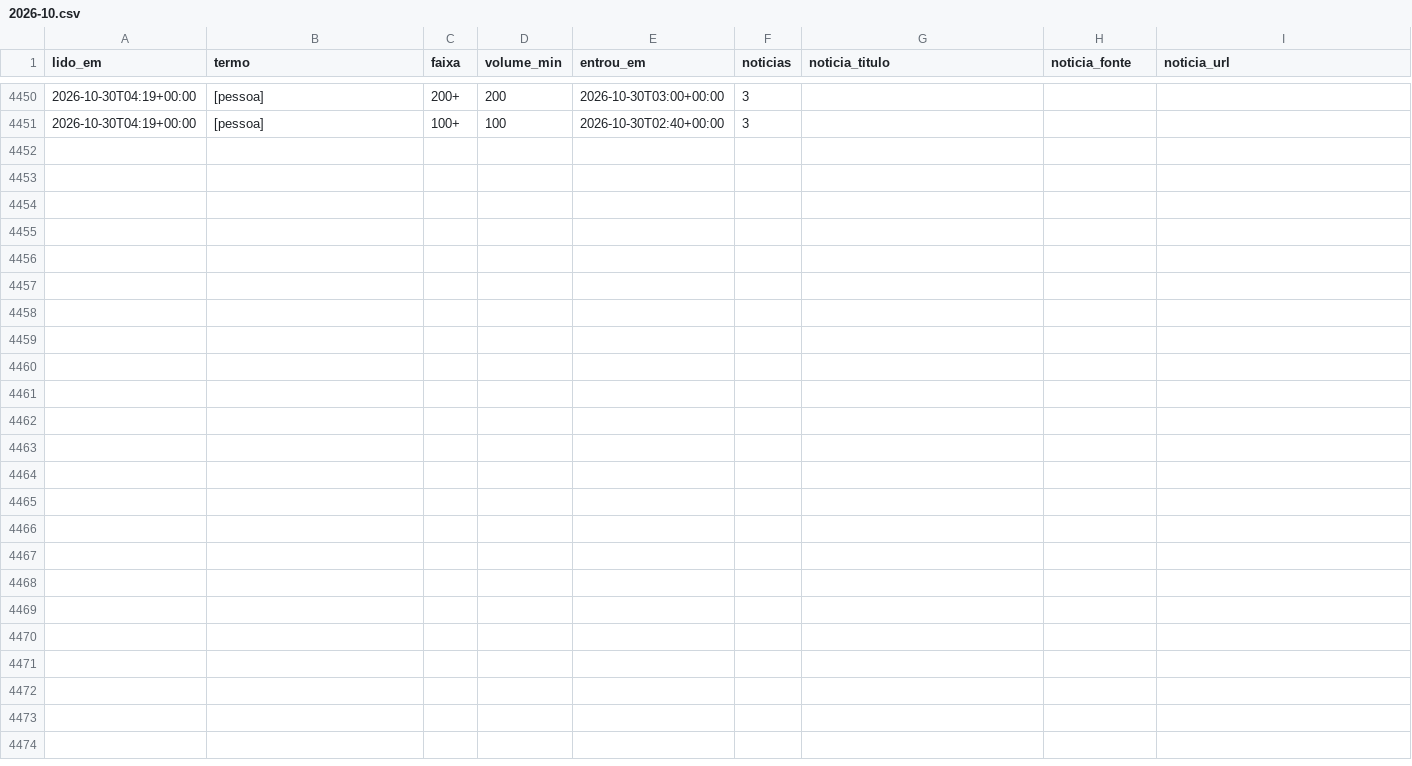
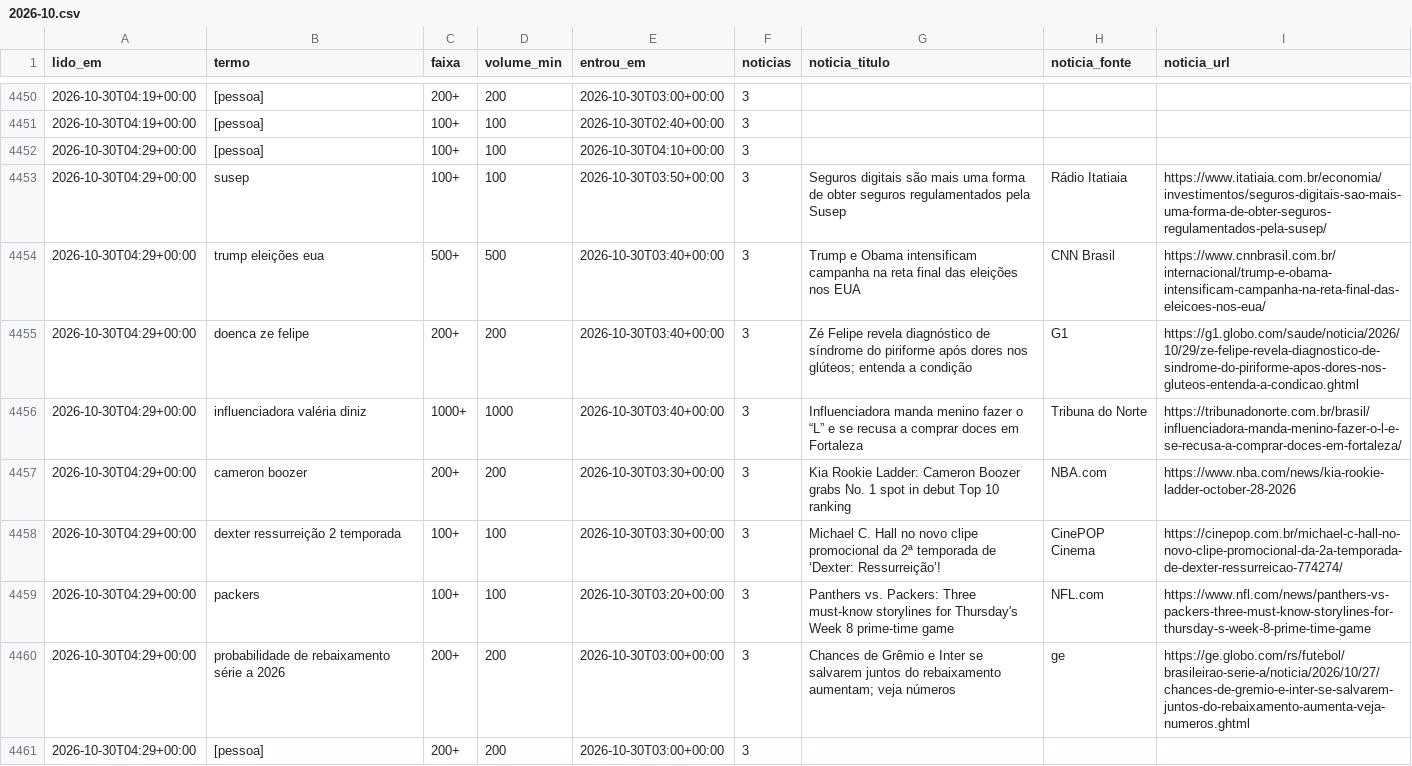
Before and after one commit to kel-lorran/saloInt-sinais, a CSV file: dados/trends/2026-10.csv, drawn as a sheet; only a part is shown, gaps mark what is left out.

```diff
--- a/dados/trends/2026-10.csv
+++ b/dados/trends/2026-10.csv
@@ -4451 +4451,11 @@ lido_em,termo,faixa,volume_min,entrou_em,noticias,noticia_titulo,noticia_fonte,n
 2026-10-30T04:19+00:00,[pessoa],100+,100,2026-10-30T02:40+00:00,3,,,
+2026-10-30T04:29+00:00,[pessoa],100+,100,2026-10-30T04:10+00:00,3,,,
+2026-10-30T04:29+00:00,susep,100+,100,2026-10-30T03:50+00:00,3,Seguros digitais são mais uma forma de obter seguros regulamentados pela Susep,Rádio Itatiaia,https://www.itatiaia.com.br/economia/investimentos/seguros-digitais-sao-mais-uma-forma-de-obter-seguros-regulamentados-pela-susep/
+2026-10-30T04:29+00:00,trump eleições eua,500+,500,2026-10-30T03:40+00:00,3,Trump e Obama intensificam campanha na reta final das eleições nos EUA,CNN Brasil,https://www.cnnbrasil.com.br/internacional/trump-e-obama-intensificam-campanha-na-reta-final-das-eleicoes-nos-eua/
+2026-10-30T04:29+00:00,doenca ze felipe,200+,200,2026-10-30T03:40+00:00,3,Zé Felipe revela diagnóstico de síndrome do piriforme após dores nos glúteos; entenda a condição,G1,https://g1.globo.com/saude/noticia/2026/10/29/ze-felipe-revela-diagnostico-de-sindrome-do-piriforme-apos-dores-nos-gluteos-entenda-a-condicao.ghtml
+2026-10-30T04:29+00:00,influenciadora valéria diniz,1000+,1000,2026-10-30T03:40+00:00,3,Influenciadora manda menino fazer o “L” e se recusa a comprar doces em Fortaleza,Tribuna do Norte,https://tribunadonorte.com.br/brasil/influenciadora-manda-menino-fazer-o-l-e-se-recusa-a-comprar-doces-em-fortaleza/
+2026-10-30T04:29+00:00,cameron boozer,200+,200,2026-10-30T03:30+00:00,3,Kia Rookie Ladder: Cameron Boozer grabs No. 1 spot in debut Top 10 ranking,NBA.com,https://www.nba.com/news/kia-rookie-ladder-october-28-2026
+2026-10-30T04:29+00:00,dexter ressurreição 2 temporada,100+,100,2026-10-30T03:30+00:00,3,Michael C. Hall no novo clipe promocional da 2ª temporada de ‘Dexter: Ressurreição’!,CinePOP Cinema,https://cinepop.com.br/michael-c-hall-no-novo-clipe-promocional-da-2a-temporada-de-dexter-ressurreicao-774274/
+2026-10-30T04:29+00:00,packers,100+,100,2026-10-30T03:20+00:00,3,Panthers vs. Packers: Three must-know storylines for Thursday's Week 8 prime-time game,NFL.com,https://www.nfl.com/news/panthers-vs-packers-three-must-know-storylines-for-thursday-s-week-8-prime-time-game
+2026-10-30T04:29+00:00,probabilidade de rebaixamento série a 2026,200+,200,2026-10-30T03:00+00:00,3,Chances de Grêmio e Inter se salvarem juntos do rebaixamento aumentam; veja números,ge,https://ge.globo.com/rs/futebol/brasileirao-serie-a/noticia/2026/10/27/chances-de-gremio-e-inter-se-salvarem-juntos-do-rebaixamento-aumenta-veja-numeros.ghtml
+2026-10-30T04:29+00:00,[pessoa],200+,200,2026-10-30T03:00+00:00,3,,,
```
